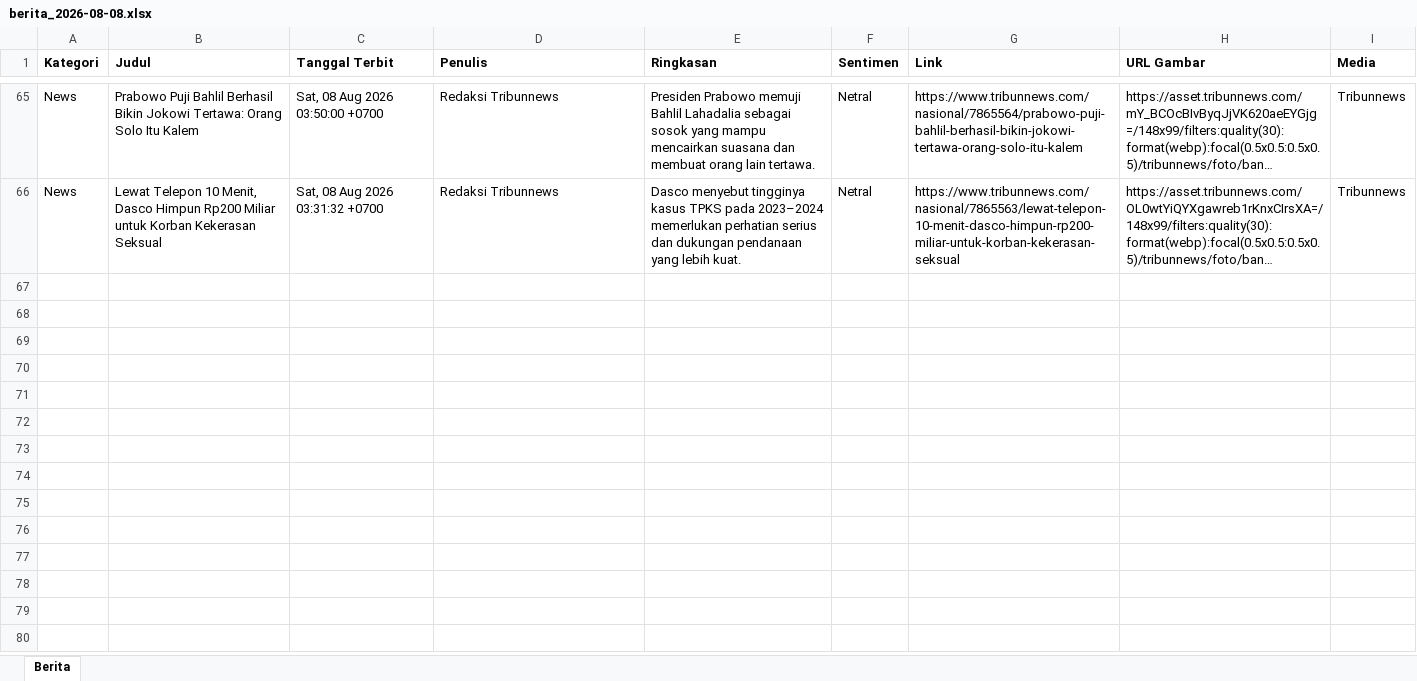
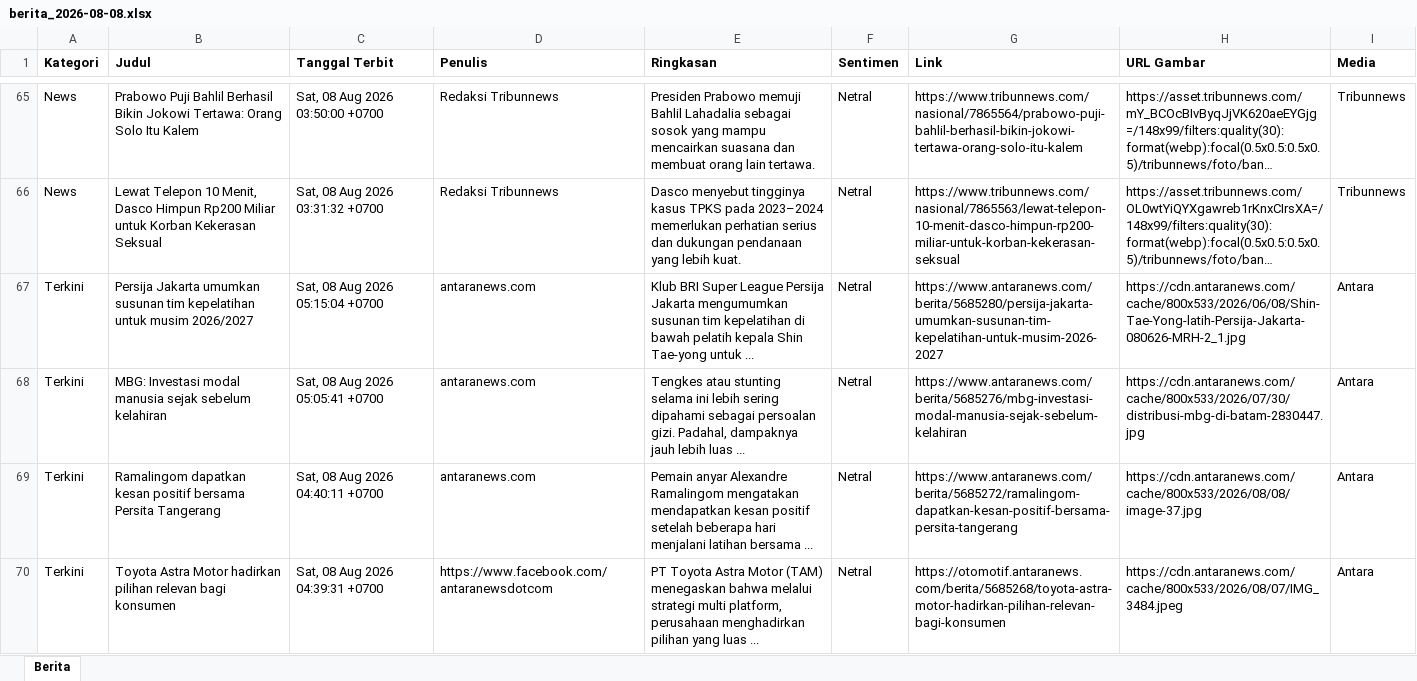
Before and after one commit to heriiskandar-pixel/scraper-berita-antara, an Excel workbook: data/berita_2026-08-08.xlsx, sheet Berita, drawn as a sheet; only a part is shown, gaps mark what is left out; long unchanged cells end in …; values as stored, in another font and other column widths than the file's, no borders; the diff covers the shown part only; the diff names each change by its address in the sheet, - before the commit and + after, or states it on an @@ line.

```diff
--- a/data/berita_2026-08-08.xlsx (sheet Berita)
+++ b/data/berita_2026-08-08.xlsx (sheet Berita)
+row 67: Terkini | Persija Jakarta umumkan susunan tim kepelatihan untuk musim 2026/2027 | Sat, 08 Aug 2026 05:15:04 +0700 | antaranews.com | Klub BRI Super League Persija Jakarta mengumumkan susunan tim kepelatihan di bawah pelatih kepala Shin Tae-yong untuk ... | Netral | https://www.antaranews.com/berita/5685280/persija-jakarta-umumkan-susunan-tim-kepelatihan-untuk-musim-2026-2027 | https://cdn.antaranews.com/cache/800x533/2026/06/08/Shin-Tae-Yong-latih-Persija-Jakarta-080626-MRH-2_1.jpg | Antara
+row 68: Terkini | MBG: Investasi modal manusia sejak sebelum kelahiran | Sat, 08 Aug 2026 05:05:41 +0700 | antaranews.com | Tengkes atau stunting selama ini lebih sering dipahami sebagai persoalan gizi. Padahal, dampaknya jauh lebih luas ... | Netral | https://www.antaranews.com/berita/5685276/mbg-investasi-modal-manusia-sejak-sebelum-kelahiran | https://cdn.antaranews.com/cache/800x533/2026/07/30/distribusi-mbg-di-batam-2830447.jpg | Antara
+row 69: Terkini | Ramalingom dapatkan kesan positif bersama Persita Tangerang | Sat, 08 Aug 2026 04:40:11 +0700 | antaranews.com | Pemain anyar Alexandre Ramalingom mengatakan mendapatkan kesan positif setelah beberapa hari menjalani latihan bersama ... | Netral | https://www.antaranews.com/berita/5685272/ramalingom-dapatkan-kesan-positif-bersama-persita-tangerang | https://cdn.antaranews.com/cache/800x533/2026/08/08/image-37.jpg | Antara
+row 70: Terkini | Toyota Astra Motor hadirkan pilihan relevan bagi konsumen | Sat, 08 Aug 2026 04:39:31 +0700 | https://www.facebook.com/antaranewsdotcom | PT Toyota Astra Motor (TAM) menegaskan bahwa melalui strategi multi platform, perusahaan menghadirkan pilihan yang luas ... | Netral | https://otomotif.antaranews.com/berita/5685268/toyota-astra-motor-hadirkan-pilihan-relevan-bagi-konsumen | https://cdn.antaranews.com/cache/800x533/2026/08/07/IMG_3484.jpeg | Antara
```
Also changed, not shown: 11 added rows elsewhere in this sheet, data/berita_2026-08-01.xlsx, data/berita_2026-08-02.xlsx, 5 other files.
